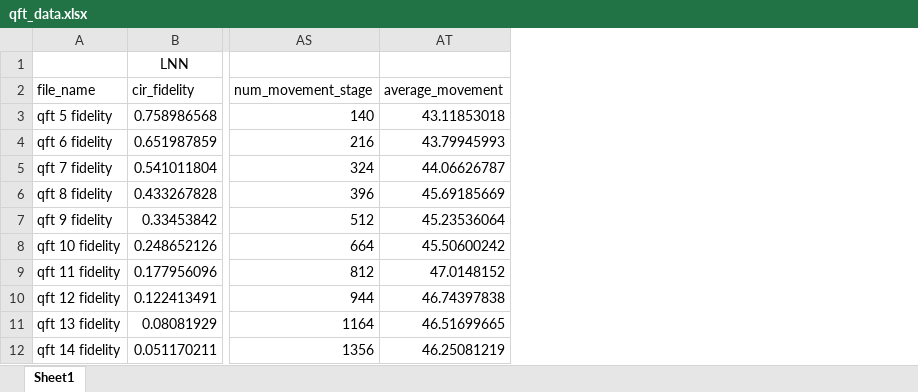
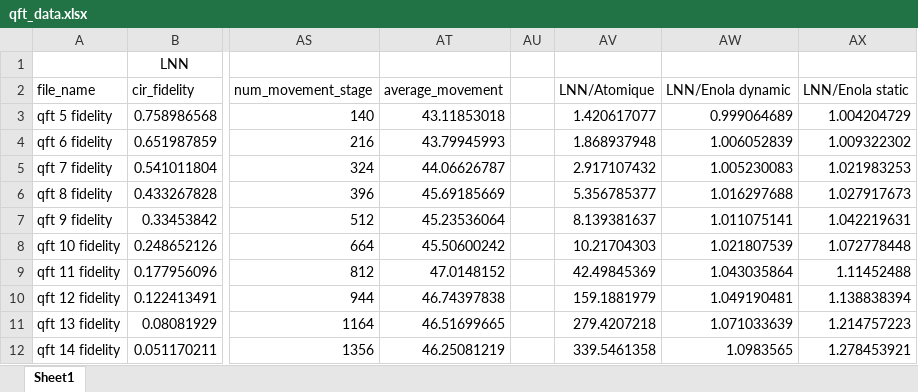
Before and after one commit to gcc-bug/qft_atom, an Excel workbook: qft_data.xlsx, sheet Sheet1, drawn as a sheet; only a part is shown, gaps mark what is left out; values as stored, in another font and other column widths than the file's, no borders; charts and pictures not drawn; the diff names each change by its address in the sheet, - before the commit and + after, or states it on an @@ line.

```diff
--- a/qft_data.xlsx (sheet Sheet1)
+++ b/qft_data.xlsx (sheet Sheet1)
+column AU, empty
+column AV, rows 2-12: LNN/Atomique | 1.420617077 | 1.868937948 | 2.917107432 | 5.356785377 | 8.139381637 | 10.21704303 | 42.49845369 | 159.1881979 | 279.4207218 | 339.5461358
+column AW, rows 2-12: LNN/Enola dynamic | 0.999064689 | 1.006052839 | 1.005230083 | 1.016297688 | 1.011075141 | 1.021807539 | 1.043035864 | 1.049190481 | 1.071033639 | 1.0983565
+column AX, rows 2-12: LNN/Enola static | 1.004204729 | 1.009322302 | 1.021983253 | 1.027917673 | 1.042219631 | 1.072778448 | 1.11452488 | 1.138838394 | 1.214757223 | 1.278453921
```
Also changed, not shown: charts or pictures, 1 other file.
